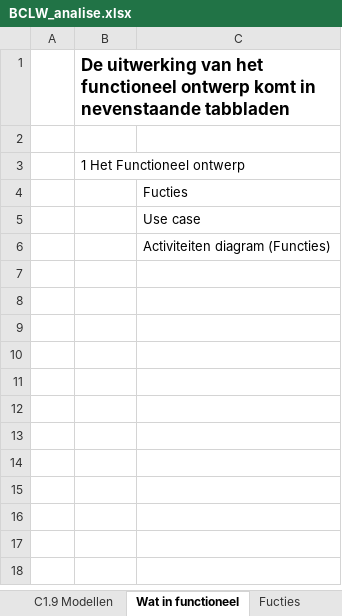
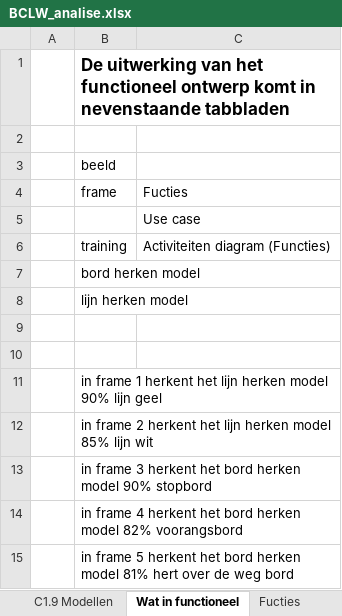
Before and after one commit to WeeJeePee/RaspberryPi_bclw, an Excel workbook: Documenten/BCLW_analise.xlsx, sheet Wat in functioneel, drawn as a sheet; values as stored, in another font and other column widths than the file's, no borders; addresses are those after the commit; the diff names each change by its address in the sheet, - before the commit and + after, or states it on an @@ line.

```diff
--- a/Documenten/BCLW_analise.xlsx (sheet Wat in functioneel)
+++ b/Documenten/BCLW_analise.xlsx (sheet Wat in functioneel)
-B3: 1 Het Functioneel ontwerp
+B3: beeld
-B4: (empty)
+B4: frame
+row 6:  | training | Activiteiten diagram (Functies)
+row 7:  | bord herken model
+row 8:  | lijn herken model
-C9: Activiteiten diagram (Functies)
+C9: (empty)
+row 10: (empty)
+row 11:  | in frame 1 herkent het lijn herken model 90% lijn geel
+row 12:  | in frame 2 herkent het lijn herken model 85% lijn wit
+row 13:  | in frame 3 herkent het bord herken model 90% stopbord
+row 14:  | in frame 4 herkent het bord herken model 82% voorangsbord
+row 15:  | in frame 5 herkent het bord herken model 81% hert over de weg bord
```
Also changed, not shown: sheet Wat in Technisch, sheet Fucties, sheet Use case, sheet Activiteiten diagram (Functies), sheet Datadictionairy, sheet Bachman diagram, 2 more sheets.
